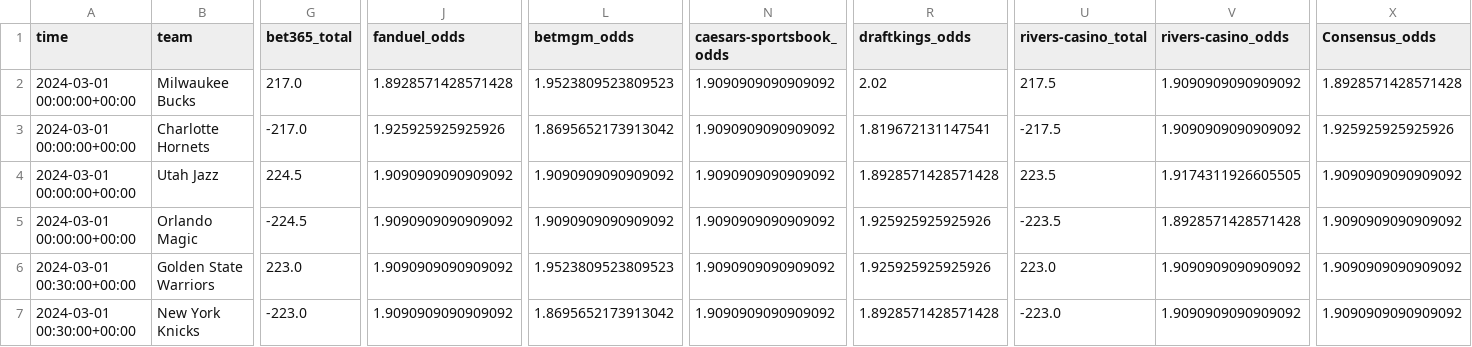
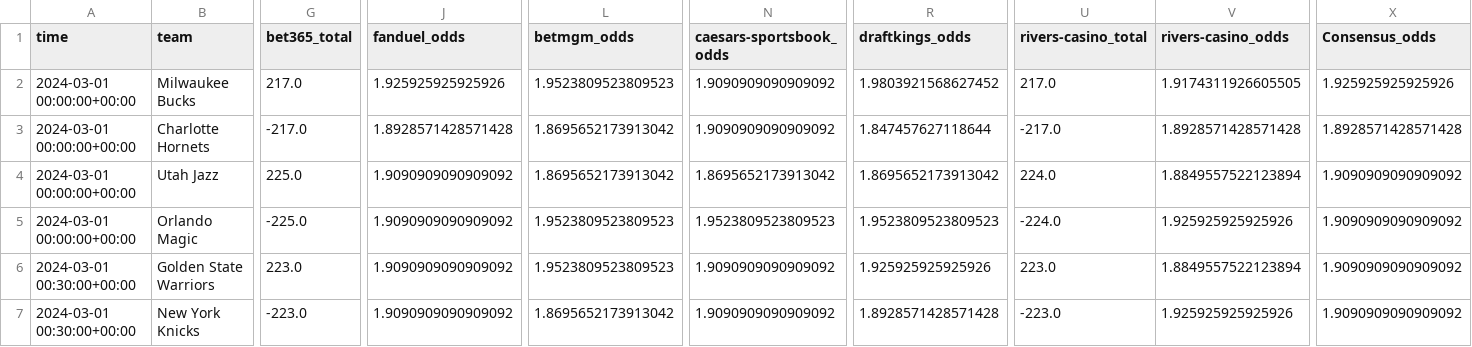
Before and after one commit to Donalcon/reverse_line_movement, a CSV file: nba_total_df.csv, drawn as a sheet; only a part is shown, gaps mark what is left out; the diff covers the shown part only; the diff names each change by its address in the sheet, - before the commit and + after, or states it on an @@ line.

```diff
--- a/nba_total_df.csv
+++ b/nba_total_df.csv
-J2 (fanduel_odds): 1.8928571428571428
+J2 (fanduel_odds): 1.925925925925926
-R2 (draftkings_odds): 2.02
+R2 (draftkings_odds): 1.9803921568627452
-U2 (rivers-casino_total): 217.5
+U2 (rivers-casino_total): 217.0
-V2 (rivers-casino_odds): 1.9090909090909092
+V2 (rivers-casino_odds): 1.9174311926605505
-X2 (Consensus_odds): 1.8928571428571428
+X2 (Consensus_odds): 1.925925925925926
-J3 (fanduel_odds): 1.925925925925926
+J3 (fanduel_odds): 1.8928571428571428
-R3 (draftkings_odds): 1.819672131147541
+R3 (draftkings_odds): 1.847457627118644
-U3 (rivers-casino_total): -217.5
+U3 (rivers-casino_total): -217.0
-V3 (rivers-casino_odds): 1.9090909090909092
+V3 (rivers-casino_odds): 1.8928571428571428
-X3 (Consensus_odds): 1.925925925925926
+X3 (Consensus_odds): 1.8928571428571428
-G4 (bet365_total): 224.5
+G4 (bet365_total): 225.0
-L4 (betmgm_odds): 1.9090909090909092
+L4 (betmgm_odds): 1.8695652173913042
-N4 (caesars-sportsbook_odds): 1.9090909090909092
+N4 (caesars-sportsbook_odds): 1.8695652173913042
-R4 (draftkings_odds): 1.8928571428571428
+R4 (draftkings_odds): 1.8695652173913042
-U4 (rivers-casino_total): 223.5
+U4 (rivers-casino_total): 224.0
-V4 (rivers-casino_odds): 1.9174311926605505
+V4 (rivers-casino_odds): 1.8849557522123894
-G5 (bet365_total): -224.5
+G5 (bet365_total): -225.0
-L5 (betmgm_odds): 1.9090909090909092
+L5 (betmgm_odds): 1.9523809523809523
-N5 (caesars-sportsbook_odds): 1.9090909090909092
+N5 (caesars-sportsbook_odds): 1.9523809523809523
-R5 (draftkings_odds): 1.925925925925926
+R5 (draftkings_odds): 1.9523809523809523
-U5 (rivers-casino_total): -223.5
+U5 (rivers-casino_total): -224.0
-V5 (rivers-casino_odds): 1.8928571428571428
+V5 (rivers-casino_odds): 1.925925925925926
-V6 (rivers-casino_odds): 1.9090909090909092
+V6 (rivers-casino_odds): 1.8849557522123894
-V7 (rivers-casino_odds): 1.9090909090909092
+V7 (rivers-casino_odds): 1.925925925925926
```
Also changed, not shown: 30 edited cells elsewhere in this file, nba_spread_df.csv.
